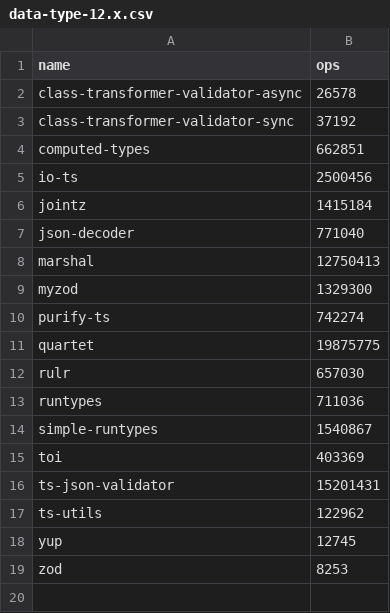
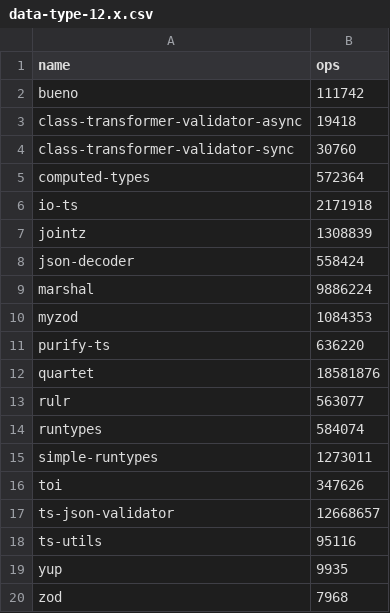
Before and after one commit to moltar/typescript-runtime-type-benchmarks, a CSV file: results/data-type-12.x.csv, drawn as a sheet.

```diff
--- a/results/data-type-12.x.csv
+++ b/results/data-type-12.x.csv
@@ -1,19 +1,20 @@
 name,ops
-class-transformer-validator-async,26578
-class-transformer-validator-sync,37192
-computed-types,662851
-io-ts,2500456
-jointz,1415184
-json-decoder,771040
-marshal,12750413
-myzod,1329300
-purify-ts,742274
-quartet,19875775
-rulr,657030
-runtypes,711036
-simple-runtypes,1540867
-toi,403369
-ts-json-validator,15201431
-ts-utils,122962
-yup,12745
-zod,8253
+bueno,111742
+class-transformer-validator-async,19418
+class-transformer-validator-sync,30760
+computed-types,572364
+io-ts,2171918
+jointz,1308839
+json-decoder,558424
+marshal,9886224
+myzod,1084353
+purify-ts,636220
+quartet,18581876
+rulr,563077
+runtypes,584074
+simple-runtypes,1273011
+toi,347626
+ts-json-validator,12668657
+ts-utils,95116
+yup,9935
+zod,7968
```
Also changed, not shown: results/data-type-sans-outliers-12.x.csv, 4 other files.
